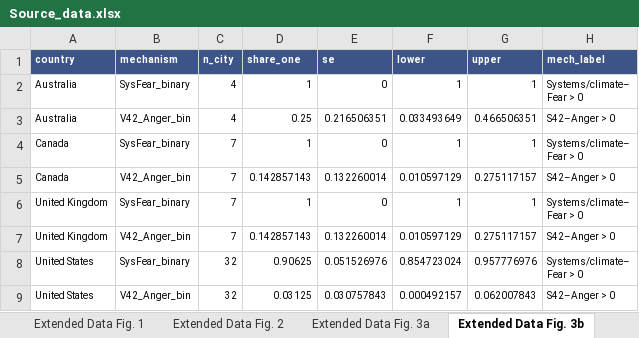
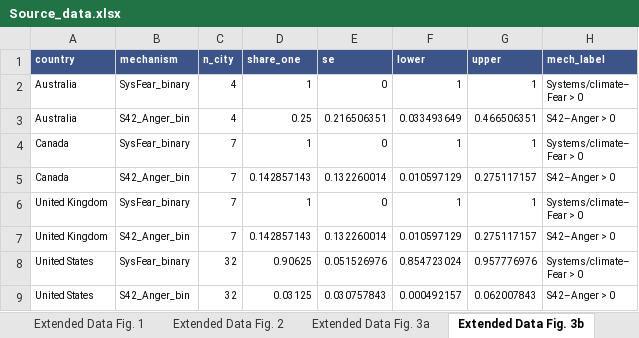
Before and after one commit to MeiziYou-Research/Heat-Perception-2, an Excel workbook: source_data/Source_data.xlsx, sheet Extended Data Fig. 3b, drawn as a sheet; values as stored, in another font and other column widths than the file's, no borders; the diff names each change by its address in the sheet, - before the commit and + after, or states it on an @@ line.

```diff
--- a/source_data/Source_data.xlsx (sheet Extended Data Fig. 3b)
+++ b/source_data/Source_data.xlsx (sheet Extended Data Fig. 3b)
-B3 (mechanism): V42_Anger_bin
+B3 (mechanism): S42_Anger_bin
-B5 (mechanism): V42_Anger_bin
+B5 (mechanism): S42_Anger_bin
-B7 (mechanism): V42_Anger_bin
+B7 (mechanism): S42_Anger_bin
-B9 (mechanism): V42_Anger_bin
+B9 (mechanism): S42_Anger_bin
```
Also changed, not shown: sheet Extended Data Fig. 3a, 13 other files.
